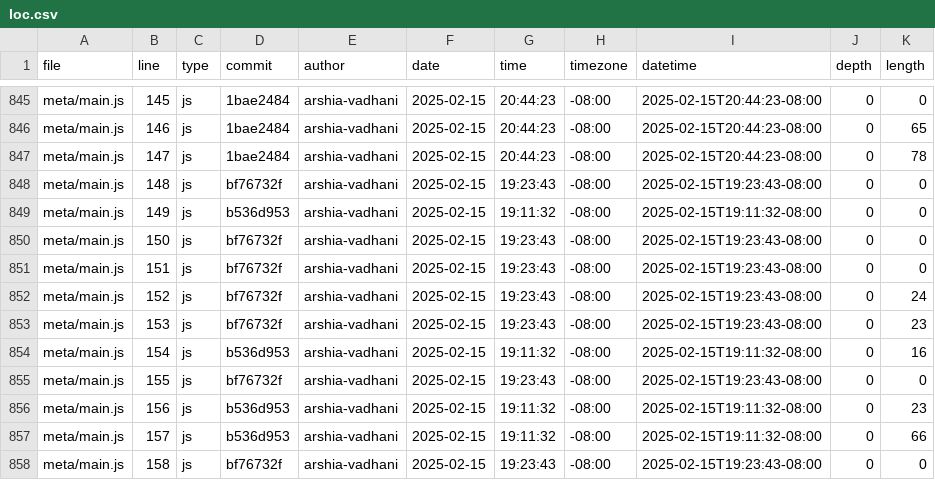
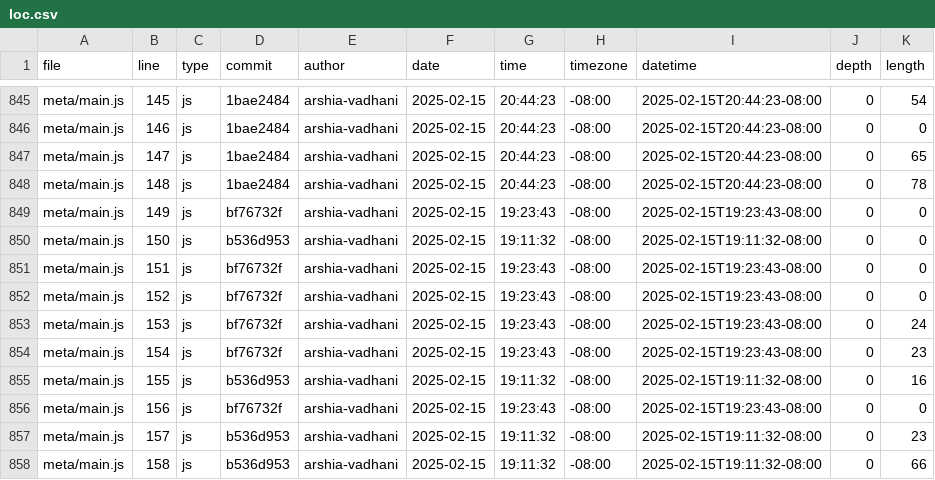
Before and after one commit to arshia-vadhani/portfolio, a CSV file: meta/loc.csv, drawn as a sheet; only a part is shown, gaps mark what is left out; the diff covers the shown part only; the diff names each change by its address in the sheet, - before the commit and + after, or states it on an @@ line.

```diff
--- a/meta/loc.csv
+++ b/meta/loc.csv
-K845 (length): 0
+K845 (length): 54
-K846 (length): 65
+K846 (length): 0
-K847 (length): 78
+K847 (length): 65
-D848 (commit): bf76732f
+D848 (commit): 1bae2484
-G848 (time): 19:23:43
+G848 (time): 20:44:23
-I848 (datetime): 2025-02-15T19:23:43-08:00
+I848 (datetime): 2025-02-15T20:44:23-08:00
-K848 (length): 0
+K848 (length): 78
-D849 (commit): b536d953
+D849 (commit): bf76732f
-G849 (time): 19:11:32
+G849 (time): 19:23:43
-I849 (datetime): 2025-02-15T19:11:32-08:00
+I849 (datetime): 2025-02-15T19:23:43-08:00
-D850 (commit): bf76732f
+D850 (commit): b536d953
-G850 (time): 19:23:43
+G850 (time): 19:11:32
-I850 (datetime): 2025-02-15T19:23:43-08:00
+I850 (datetime): 2025-02-15T19:11:32-08:00
-K852 (length): 24
+K852 (length): 0
-K853 (length): 23
+K853 (length): 24
-D854 (commit): b536d953
+D854 (commit): bf76732f
-G854 (time): 19:11:32
+G854 (time): 19:23:43
-I854 (datetime): 2025-02-15T19:11:32-08:00
+I854 (datetime): 2025-02-15T19:23:43-08:00
-K854 (length): 16
+K854 (length): 23
-D855 (commit): bf76732f
+D855 (commit): b536d953
-G855 (time): 19:23:43
+G855 (time): 19:11:32
-I855 (datetime): 2025-02-15T19:23:43-08:00
+I855 (datetime): 2025-02-15T19:11:32-08:00
-K855 (length): 0
+K855 (length): 16
-D856 (commit): b536d953
+D856 (commit): bf76732f
-G856 (time): 19:11:32
+G856 (time): 19:23:43
-I856 (datetime): 2025-02-15T19:11:32-08:00
+I856 (datetime): 2025-02-15T19:23:43-08:00
-K856 (length): 23
+K856 (length): 0
-K857 (length): 66
+K857 (length): 23
-D858 (commit): bf76732f
+D858 (commit): b536d953
-G858 (time): 19:23:43
+G858 (time): 19:11:32
-I858 (datetime): 2025-02-15T19:23:43-08:00
+I858 (datetime): 2025-02-15T19:11:32-08:00
-K858 (length): 0
+K858 (length): 66
```
Also changed, not shown: 1 added row and 152 edited cells elsewhere in this file.
